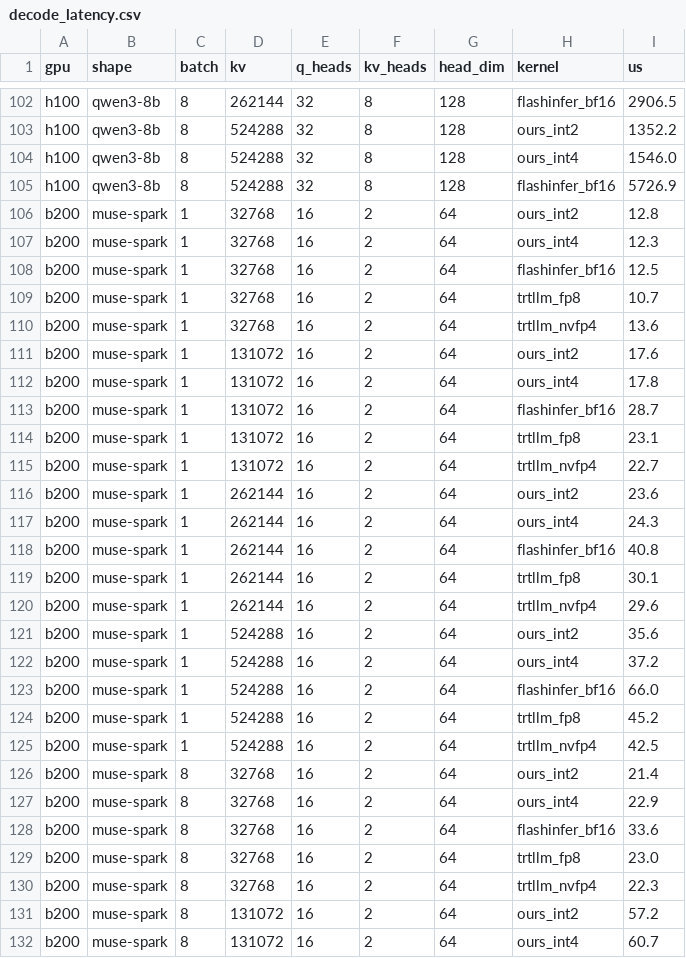
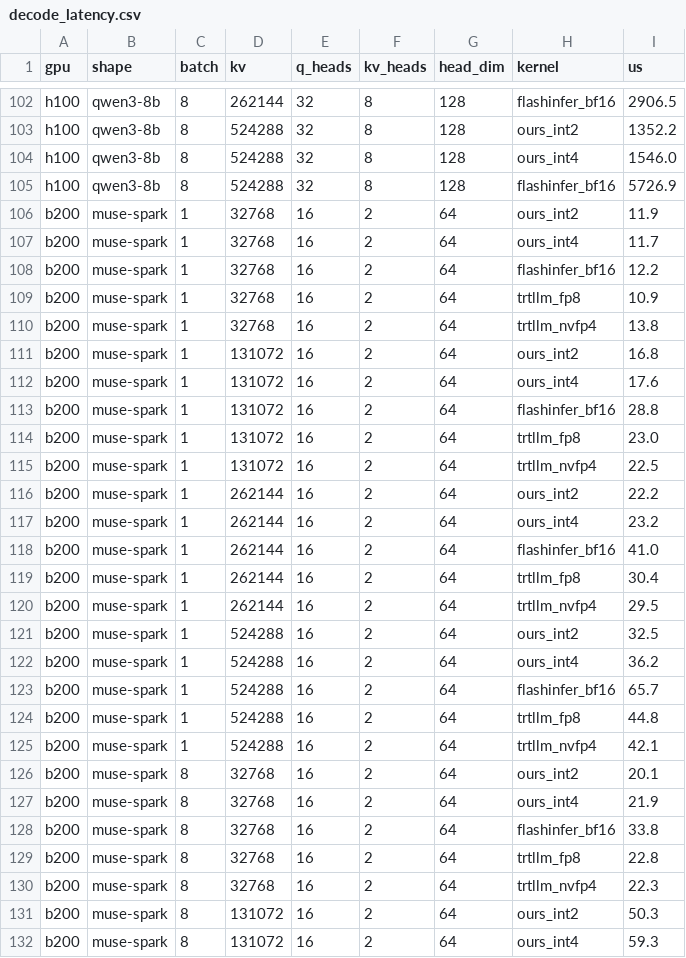
Before and after one commit to FutureMLS-Lab/FOSCAR, a CSV file: benchmarks/decode_latency.csv, drawn as a sheet; only a part is shown, gaps mark what is left out; the diff covers the shown part only.

```diff
--- a/benchmarks/decode_latency.csv
+++ b/benchmarks/decode_latency.csv
@@ -105,28 +105,28 @@ h100,qwen3-8b,8,524288,32,8,128,ours_int4,1546.0
 h100,qwen3-8b,8,524288,32,8,128,flashinfer_bf16,5726.9
-b200,muse-spark,1,32768,16,2,64,ours_int2,12.8
-b200,muse-spark,1,32768,16,2,64,ours_int4,12.3
-b200,muse-spark,1,32768,16,2,64,flashinfer_bf16,12.5
-b200,muse-spark,1,32768,16,2,64,trtllm_fp8,10.7
-b200,muse-spark,1,32768,16,2,64,trtllm_nvfp4,13.6
-b200,muse-spark,1,131072,16,2,64,ours_int2,17.6
-b200,muse-spark,1,131072,16,2,64,ours_int4,17.8
-b200,muse-spark,1,131072,16,2,64,flashinfer_bf16,28.7
-b200,muse-spark,1,131072,16,2,64,trtllm_fp8,23.1
-b200,muse-spark,1,131072,16,2,64,trtllm_nvfp4,22.7
-b200,muse-spark,1,262144,16,2,64,ours_int2,23.6
-b200,muse-spark,1,262144,16,2,64,ours_int4,24.3
-b200,muse-spark,1,262144,16,2,64,flashinfer_bf16,40.8
-b200,muse-spark,1,262144,16,2,64,trtllm_fp8,30.1
-b200,muse-spark,1,262144,16,2,64,trtllm_nvfp4,29.6
-b200,muse-spark,1,524288,16,2,64,ours_int2,35.6
-b200,muse-spark,1,524288,16,2,64,ours_int4,37.2
-b200,muse-spark,1,524288,16,2,64,flashinfer_bf16,66.0
-b200,muse-spark,1,524288,16,2,64,trtllm_fp8,45.2
-b200,muse-spark,1,524288,16,2,64,trtllm_nvfp4,42.5
-b200,muse-spark,8,32768,16,2,64,ours_int2,21.4
-b200,muse-spark,8,32768,16,2,64,ours_int4,22.9
-b200,muse-spark,8,32768,16,2,64,flashinfer_bf16,33.6
-b200,muse-spark,8,32768,16,2,64,trtllm_fp8,23.0
+b200,muse-spark,1,32768,16,2,64,ours_int2,11.9
+b200,muse-spark,1,32768,16,2,64,ours_int4,11.7
+b200,muse-spark,1,32768,16,2,64,flashinfer_bf16,12.2
+b200,muse-spark,1,32768,16,2,64,trtllm_fp8,10.9
+b200,muse-spark,1,32768,16,2,64,trtllm_nvfp4,13.8
+b200,muse-spark,1,131072,16,2,64,ours_int2,16.8
+b200,muse-spark,1,131072,16,2,64,ours_int4,17.6
+b200,muse-spark,1,131072,16,2,64,flashinfer_bf16,28.8
+b200,muse-spark,1,131072,16,2,64,trtllm_fp8,23.0
+b200,muse-spark,1,131072,16,2,64,trtllm_nvfp4,22.5
+b200,muse-spark,1,262144,16,2,64,ours_int2,22.2
+b200,muse-spark,1,262144,16,2,64,ours_int4,23.2
+b200,muse-spark,1,262144,16,2,64,flashinfer_bf16,41.0
+b200,muse-spark,1,262144,16,2,64,trtllm_fp8,30.4
+b200,muse-spark,1,262144,16,2,64,trtllm_nvfp4,29.5
+b200,muse-spark,1,524288,16,2,64,ours_int2,32.5
+b200,muse-spark,1,524288,16,2,64,ours_int4,36.2
+b200,muse-spark,1,524288,16,2,64,flashinfer_bf16,65.7
+b200,muse-spark,1,524288,16,2,64,trtllm_fp8,44.8
+b200,muse-spark,1,524288,16,2,64,trtllm_nvfp4,42.1
+b200,muse-spark,8,32768,16,2,64,ours_int2,20.1
+b200,muse-spark,8,32768,16,2,64,ours_int4,21.9
+b200,muse-spark,8,32768,16,2,64,flashinfer_bf16,33.8
+b200,muse-spark,8,32768,16,2,64,trtllm_fp8,22.8
 b200,muse-spark,8,32768,16,2,64,trtllm_nvfp4,22.3
-b200,muse-spark,8,131072,16,2,64,ours_int2,57.2
-b200,muse-spark,8,131072,16,2,64,ours_int4,60.7
+b200,muse-spark,8,131072,16,2,64,ours_int2,50.3
+b200,muse-spark,8,131072,16,2,64,ours_int4,59.3
```
Also changed, not shown: 13 edited cells elsewhere in this file, 7 other files.
